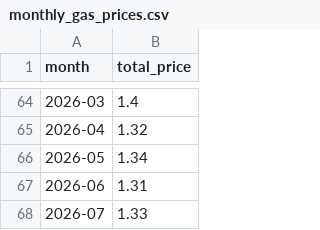
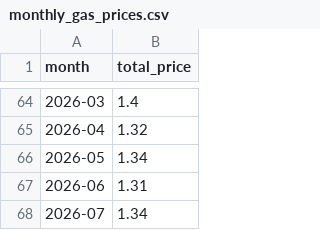
Before and after one commit to evni0812/energyprices, a CSV file: output/monthly_gas_prices.csv, drawn as a sheet; only a part is shown, gaps mark what is left out.

```diff
--- a/output/monthly_gas_prices.csv
+++ b/output/monthly_gas_prices.csv
@@ -67,2 +67,2 @@ month,total_price
 2026-06,1.31
-2026-07,1.33
+2026-07,1.34
```
Also changed, not shown: 1 other file.
